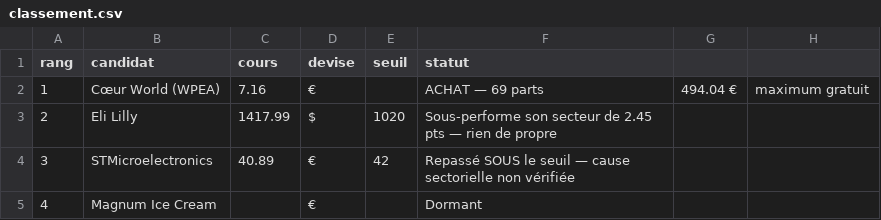
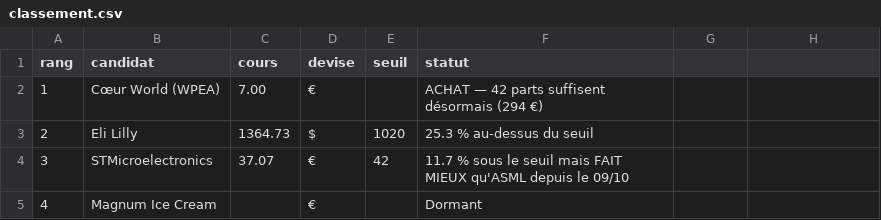
Before and after one commit to TanguyOvernight/overnight-design-system, a CSV file: investissements/tableau-de-bord/classement.csv, drawn as a sheet.

```diff
--- a/investissements/tableau-de-bord/classement.csv
+++ b/investissements/tableau-de-bord/classement.csv
@@ -1,5 +1,5 @@
 rang,candidat,cours,devise,seuil,statut
-1,Cœur World (WPEA),7.16,€,,ACHAT — 69 parts, 494.04 €, maximum gratuit
-2,Eli Lilly,1417.99,$,1020,Sous-performe son secteur de 2.45 pts — rien de propre
-3,STMicroelectronics,40.89,€,42,Repassé SOUS le seuil — cause sectorielle non vérifiée
+1,Cœur World (WPEA),7.00,€,,ACHAT — 42 parts suffisent désormais (294 €)
+2,Eli Lilly,1364.73,$,1020,25.3 % au-dessus du seuil
+3,STMicroelectronics,37.07,€,42,11.7 % sous le seuil mais FAIT MIEUX qu'ASML depuis le 09/10
 4,Magnum Ice Cream,,€,,Dormant
```
Also changed, not shown: investissements/tableau-de-bord/coeur-wpea.csv, investissements/tableau-de-bord/plan.csv, 7 other files.
